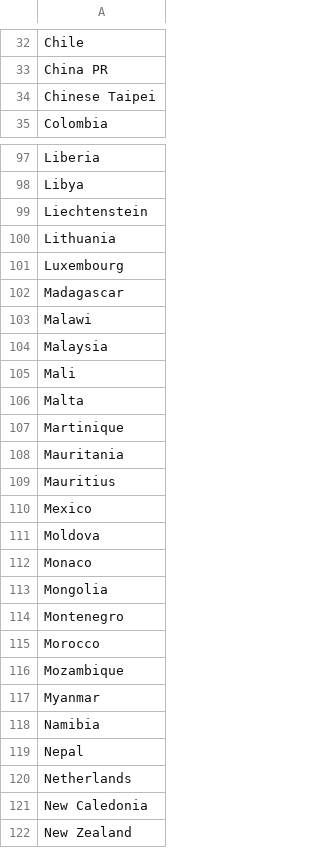
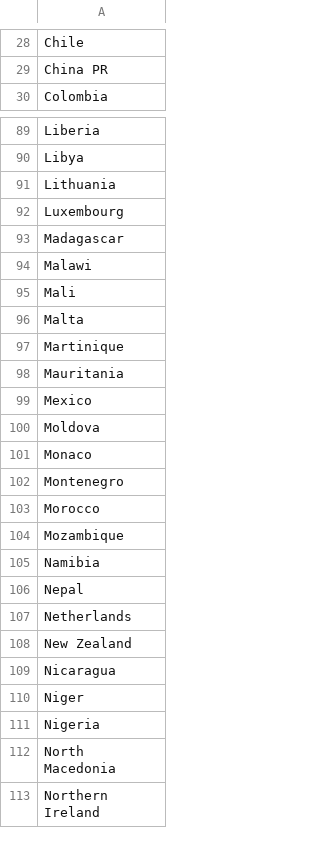
Before and after one commit to JAmerico1898/SoftPlayerz, a CSV file: nacionalidades.csv, drawn as a sheet; only a part is shown, gaps mark what is left out; the shorter side is filled out with more unchanged rows; removed rows and columns are numbered as before the commit, all else as after; the diff covers the shown part only; the diff names each change by its address in the sheet, - before the commit and + after, or states it on an @@ line.

```diff
--- a/nacionalidades.csv
+++ b/nacionalidades.csv
-row 34: Chinese Taipei
-row 99: Liechtenstein
-row 104: Malaysia
-row 109: Mauritius
-row 113: Mongolia
-row 117: Myanmar
-row 121: New Caledonia
```
Also changed, not shown: 1 added row, 15 removed rows and 1 edited cell elsewhere in this file, contratos.csv, jogadores_similares_2.csv, 17 other files.
